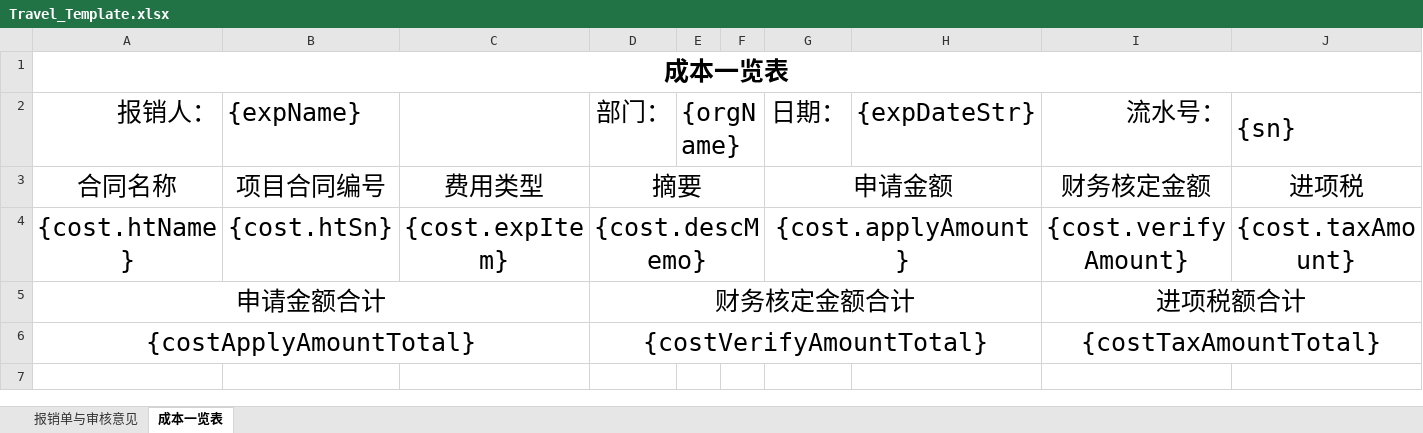
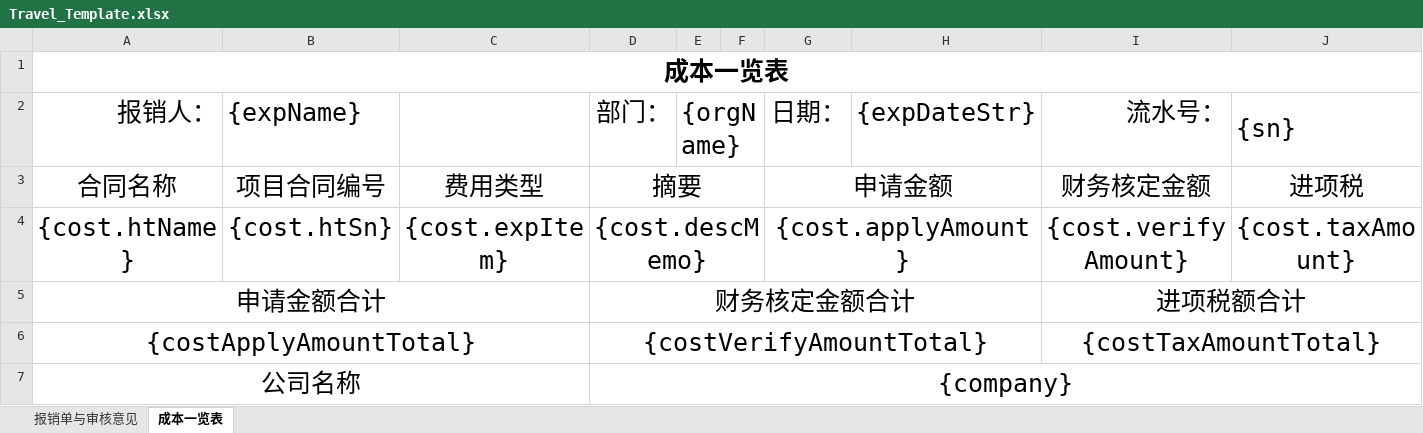
Before and after one commit to lakerwy/jk-cloud, an Excel workbook: snowy-plugin/snowy-plugin-biz/snowy-plugin-biz-func/src/main/resources/Travel_Template.xlsx, sheet 成本一览表, drawn as a sheet; only a part is shown; values as stored, in another font and other column widths than the file's, no borders; charts and pictures not drawn; rows hold the shown columns only; the diff names each change by its address in the sheet, - before the commit and + after, or states it on an @@ line.

```diff
--- a/snowy-plugin/snowy-plugin-biz/snowy-plugin-biz-func/src/main/resources/Travel_Template.xlsx (sheet 成本一览表)
+++ b/snowy-plugin/snowy-plugin-biz/snowy-plugin-biz-func/src/main/resources/Travel_Template.xlsx (sheet 成本一览表)
+row 7: 公司名称 |  |  | {company}
```
Also changed, not shown: snowy-plugin/snowy-plugin-biz/snowy-plugin-biz-func/src/main/resources/Fee_Template.xlsx.
